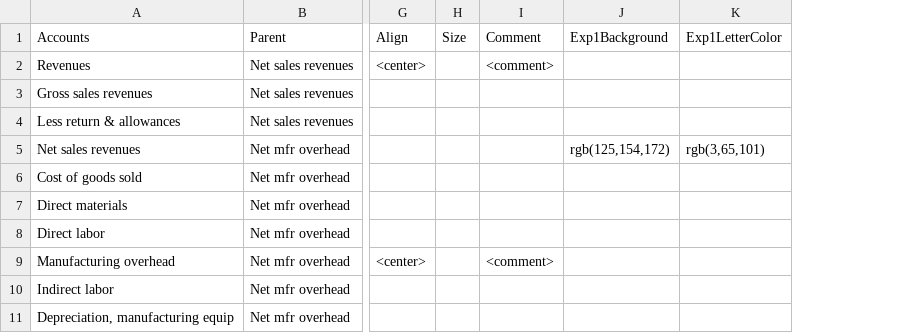
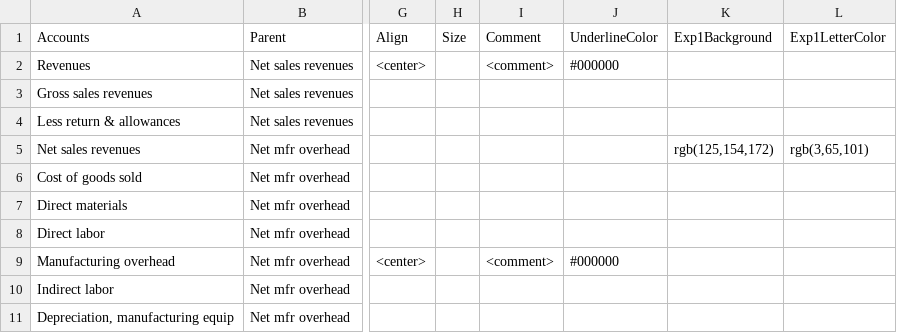
Before and after one commit to patricnordstrom/pltrack, a CSV file: csv/QlikLook.csv, drawn as a sheet; only a part is shown, gaps mark what is left out; the diff names each change by its address in the sheet, - before the commit and + after, or states it on an @@ line.

```diff
--- a/csv/QlikLook.csv
+++ b/csv/QlikLook.csv
+column J, rows 1-9: UnderlineColor | #000000 |  |  |  |  |  |  | #000000
```
Also changed, not shown: 4 other files.
